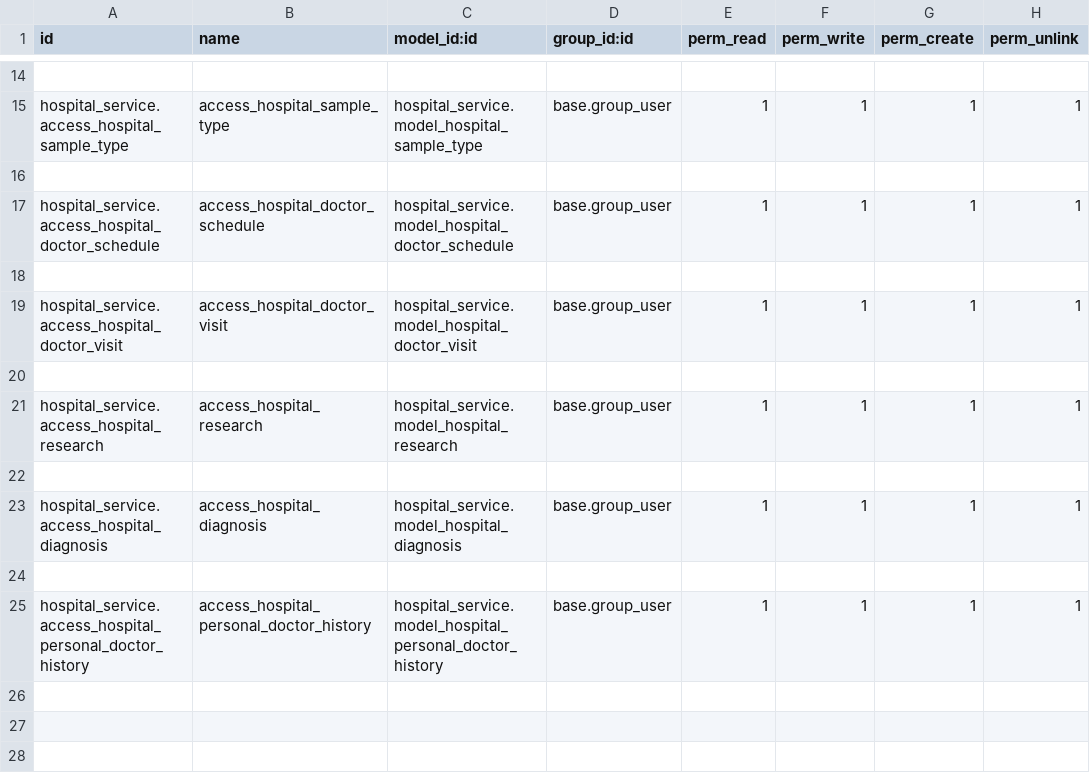
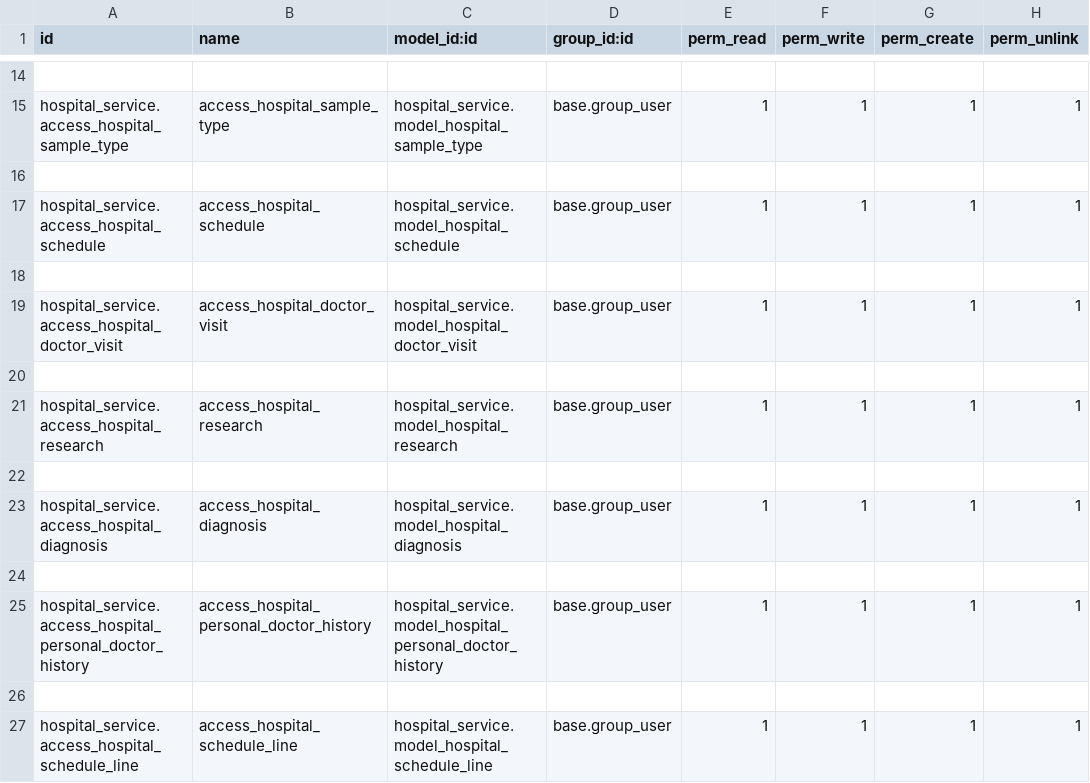
Before and after one commit to Peru-odoo/hospital_crm_system_odoo, a CSV file: custom_addons/hospital_service/security/ir.model.access.csv, drawn as a sheet; only a part is shown, gaps mark what is left out.

Commit message:
change logic to create the schedule for doctor

```diff
--- a/custom_addons/hospital_service/security/ir.model.access.csv
+++ b/custom_addons/hospital_service/security/ir.model.access.csv
@@ -16,3 +16,3 @@ hospital_service.access_hospital_sample_type,access_hospital_sample_type,hospita
 
-hospital_service.access_hospital_doctor_schedule,access_hospital_doctor_schedule,hospital_service.model_hospital_doctor_schedule,base.group_user,1,1,1,1
+hospital_service.access_hospital_schedule,access_hospital_schedule,hospital_service.model_hospital_schedule,base.group_user,1,1,1,1
 
@@ -25 +25,3 @@ hospital_service.access_hospital_diagnosis,access_hospital_diagnosis,hospital_se
 hospital_service.access_hospital_personal_doctor_history,access_hospital_personal_doctor_history,hospital_service.model_hospital_personal_doctor_history,base.group_user,1,1,1,1
+
+hospital_service.access_hospital_schedule_line,access_hospital_schedule_line,hospital_service.model_hospital_schedule_line,base.group_user,1,1,1,1
```
Also changed, not shown: 6 other files.
